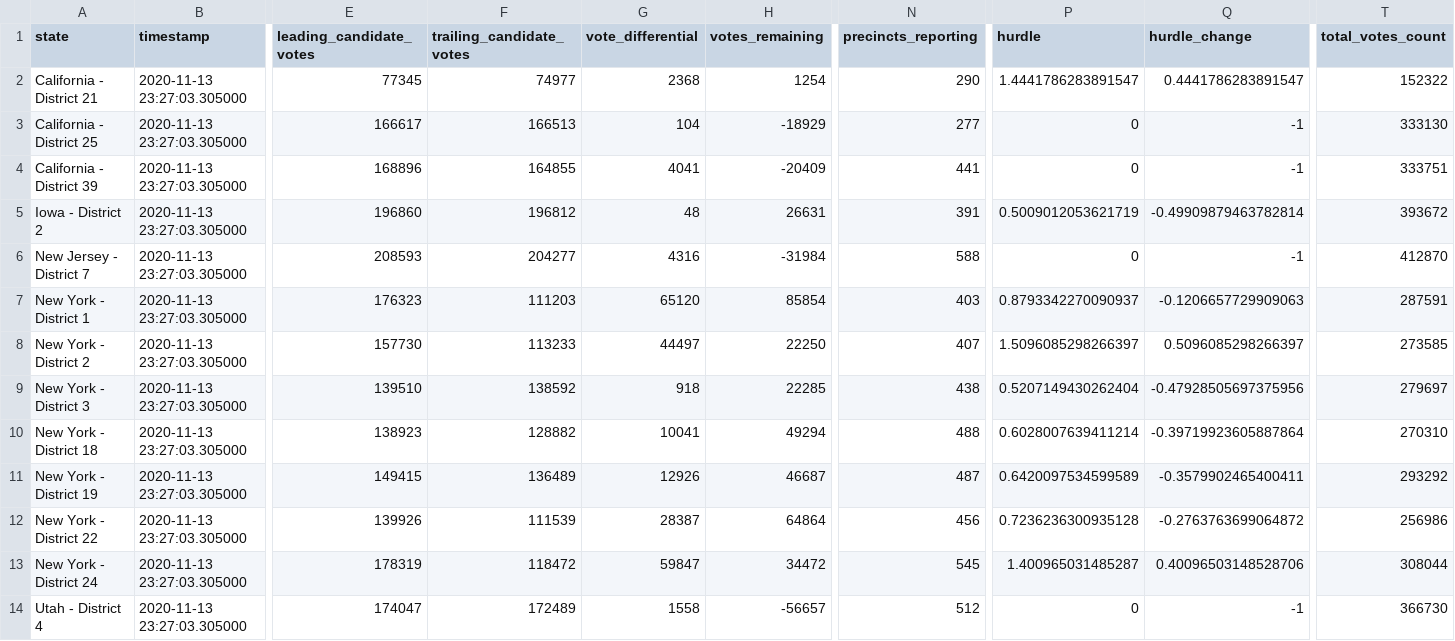
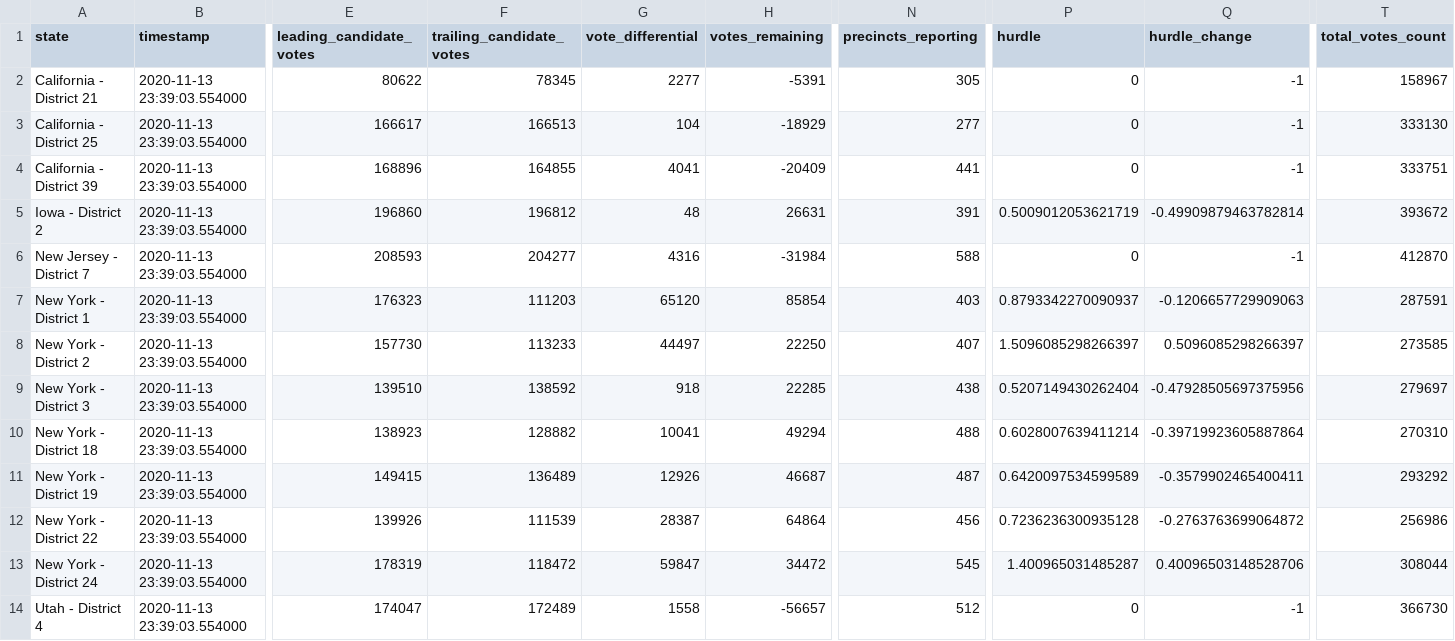
Before and after one commit to zcsinger/nyt-2020-election-scraper-house, a CSV file: all-state-changes.csv, drawn as a sheet; only a part is shown, gaps mark what is left out; the diff names each change by its address in the sheet, - before the commit and + after, or states it on an @@ line.

```diff
--- a/all-state-changes.csv
+++ b/all-state-changes.csv
-B2:B14 (timestamp): 2020-11-13 23:27:03.305000
+B2:B14 (timestamp): 2020-11-13 23:39:03.554000
-E2 (leading_candidate_votes): 77345
+E2 (leading_candidate_votes): 80622
-F2 (trailing_candidate_votes): 74977
+F2 (trailing_candidate_votes): 78345
-G2 (vote_differential): 2368
+G2 (vote_differential): 2277
-H2 (votes_remaining): 1254
+H2 (votes_remaining): -5391
-N2 (precincts_reporting): 290
+N2 (precincts_reporting): 305
-P2 (hurdle): 1.4441786283891547
+P2 (hurdle): 0
-Q2 (hurdle_change): 0.4441786283891547
+Q2 (hurdle_change): -1
-T2 (total_votes_count): 152322
+T2 (total_votes_count): 158967
```
Also changed, not shown: 3 other files.
